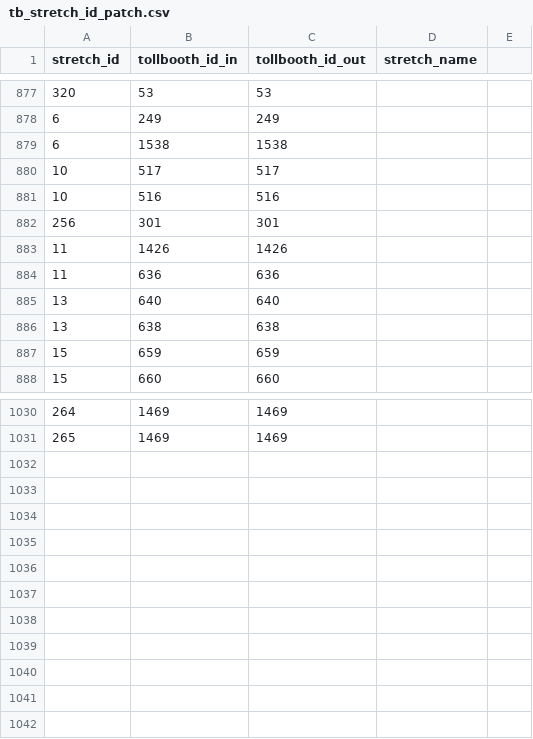
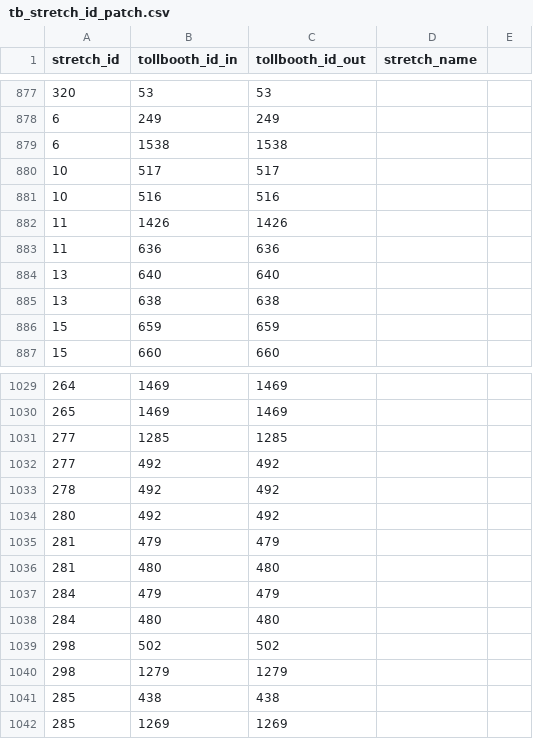
Before and after one commit to elaeon/tollbooth_etc_mx, a CSV file: data/tables/2025/tb_stretch_id_patch.csv, drawn as a sheet; only a part is shown, gaps mark what is left out.

Commit message:
update data

```diff
--- a/data/tables/2025/tb_stretch_id_patch.csv
+++ b/data/tables/2025/tb_stretch_id_patch.csv
@@ -881,3 +881,2 @@
 10,516,516,,
-256,301,301,,
 11,1426,1426,,
@@ -1031 +1030,13 @@
 265,1469,1469,,
+277,1285,1285,,
+277,492,492,,
+278,492,492,,
+280,492,492,,
+281,479,479,,
+281,480,480,,
+284,479,479,,
+284,480,480,,
+298,502,502,,
+298,1279,1279,,
+285,438,438,,
+285,1269,1269,,
```
